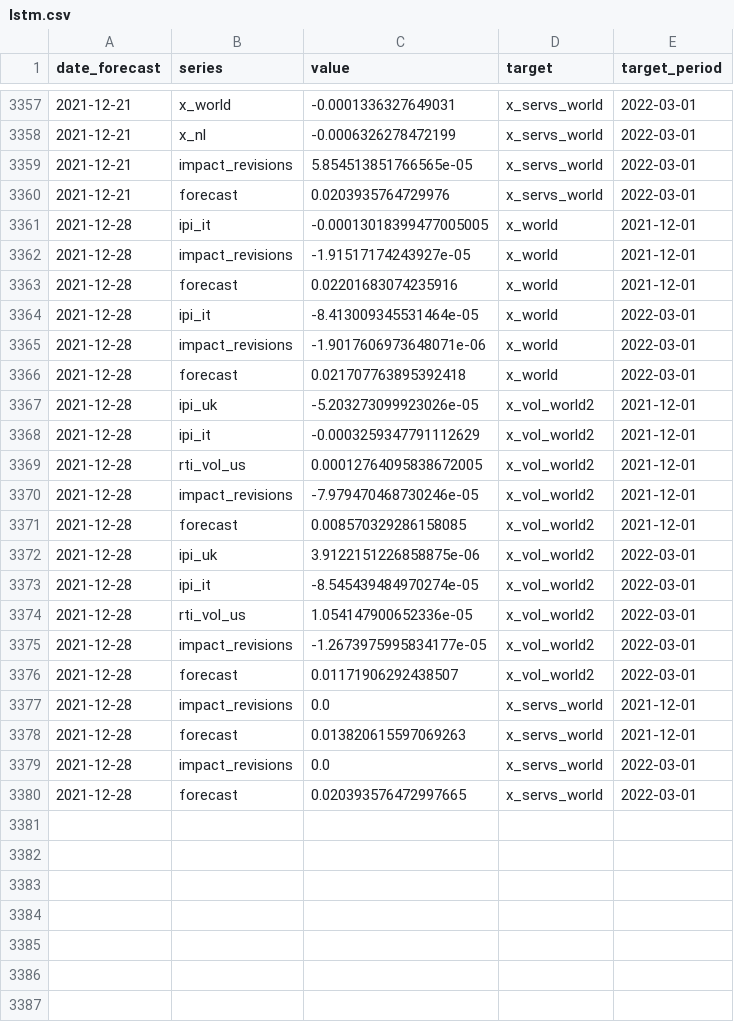
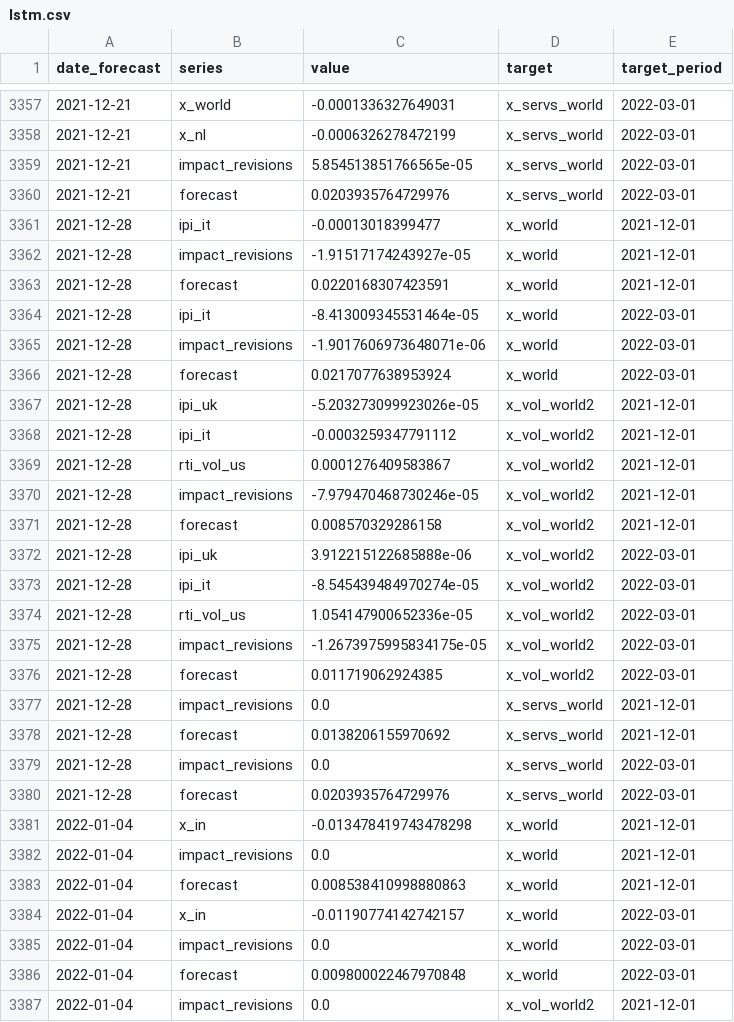
Before and after one commit to dhopp1-UNCTAD/unctad-nowcast-web, a CSV file: nowcasts/data/lstm.csv, drawn as a sheet; only a part is shown, gaps mark what is left out; the diff covers the shown part only.

```diff
--- a/nowcasts/data/lstm.csv
+++ b/nowcasts/data/lstm.csv
@@ -3360,21 +3360,28 @@ date_forecast,series,value,target,target_period
 2021-12-21,forecast,0.0203935764729976,x_servs_world,2022-03-01
-2021-12-28,ipi_it,-0.00013018399477005005,x_world,2021-12-01
+2021-12-28,ipi_it,-0.00013018399477,x_world,2021-12-01
 2021-12-28,impact_revisions,-1.91517174243927e-05,x_world,2021-12-01
-2021-12-28,forecast,0.02201683074235916,x_world,2021-12-01
+2021-12-28,forecast,0.0220168307423591,x_world,2021-12-01
 2021-12-28,ipi_it,-8.413009345531464e-05,x_world,2022-03-01
 2021-12-28,impact_revisions,-1.9017606973648071e-06,x_world,2022-03-01
-2021-12-28,forecast,0.021707763895392418,x_world,2022-03-01
+2021-12-28,forecast,0.0217077638953924,x_world,2022-03-01
 2021-12-28,ipi_uk,-5.203273099923026e-05,x_vol_world2,2021-12-01
-2021-12-28,ipi_it,-0.0003259347791112629,x_vol_world2,2021-12-01
-2021-12-28,rti_vol_us,0.00012764095838672005,x_vol_world2,2021-12-01
+2021-12-28,ipi_it,-0.0003259347791112,x_vol_world2,2021-12-01
+2021-12-28,rti_vol_us,0.0001276409583867,x_vol_world2,2021-12-01
 2021-12-28,impact_revisions,-7.979470468730246e-05,x_vol_world2,2021-12-01
-2021-12-28,forecast,0.008570329286158085,x_vol_world2,2021-12-01
-2021-12-28,ipi_uk,3.9122151226858875e-06,x_vol_world2,2022-03-01
+2021-12-28,forecast,0.008570329286158,x_vol_world2,2021-12-01
+2021-12-28,ipi_uk,3.912215122685888e-06,x_vol_world2,2022-03-01
 2021-12-28,ipi_it,-8.545439484970274e-05,x_vol_world2,2022-03-01
 2021-12-28,rti_vol_us,1.054147900652336e-05,x_vol_world2,2022-03-01
-2021-12-28,impact_revisions,-1.2673975995834177e-05,x_vol_world2,2022-03-01
-2021-12-28,forecast,0.01171906292438507,x_vol_world2,2022-03-01
+2021-12-28,impact_revisions,-1.2673975995834175e-05,x_vol_world2,2022-03-01
+2021-12-28,forecast,0.011719062924385,x_vol_world2,2022-03-01
 2021-12-28,impact_revisions,0.0,x_servs_world,2021-12-01
-2021-12-28,forecast,0.013820615597069263,x_servs_world,2021-12-01
+2021-12-28,forecast,0.0138206155970692,x_servs_world,2021-12-01
 2021-12-28,impact_revisions,0.0,x_servs_world,2022-03-01
-2021-12-28,forecast,0.020393576472997665,x_servs_world,2022-03-01
+2021-12-28,forecast,0.0203935764729976,x_servs_world,2022-03-01
+2022-01-04,x_in,-0.013478419743478298,x_world,2021-12-01
+2022-01-04,impact_revisions,0.0,x_world,2021-12-01
+2022-01-04,forecast,0.008538410998880863,x_world,2021-12-01
+2022-01-04,x_in,-0.01190774142742157,x_world,2022-03-01
+2022-01-04,impact_revisions,0.0,x_world,2022-03-01
+2022-01-04,forecast,0.009800022467970848,x_world,2022-03-01
+2022-01-04,impact_revisions,0.0,x_vol_world2,2021-12-01
```
Also changed, not shown: 9 added rows elsewhere in this file, nowcasts/data/actuals.csv, nowcasts/data/gdp.csv, 1 other file.
